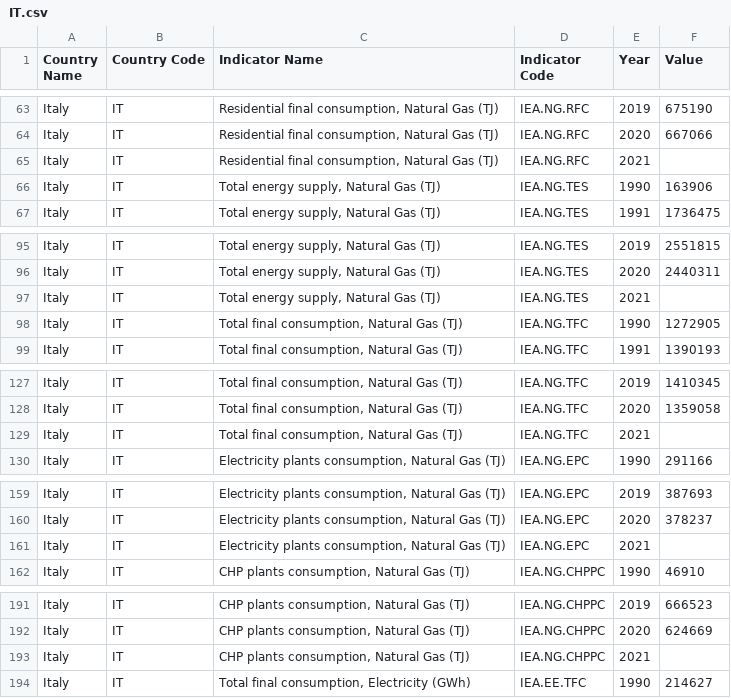
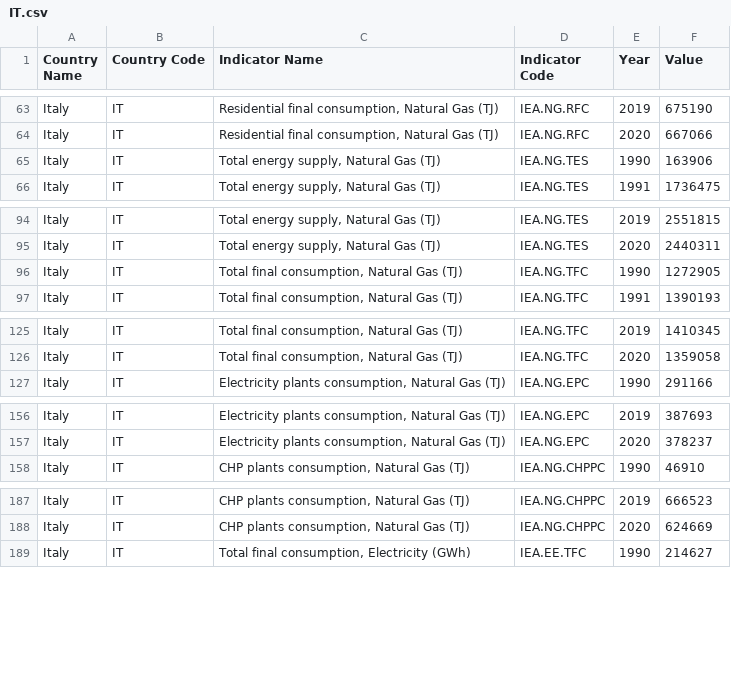
Before and after one commit to Mast86/PowerBI_WorldBank_databrowser, a CSV file: country_data_iea/IT.csv, drawn as a sheet; only a part is shown, gaps mark what is left out; the diff covers the shown part only; the diff names each change by its address in the sheet, - before the commit and + after, or states it on an @@ line.

```diff
--- a/country_data_iea/IT.csv
+++ b/country_data_iea/IT.csv
-row 65: Italy | IT | Residential final consumption, Natural Gas (TJ) | IEA.NG.RFC | 2021
-row 97: Italy | IT | Total energy supply, Natural Gas (TJ) | IEA.NG.TES | 2021
-row 129: Italy | IT | Total final consumption, Natural Gas (TJ) | IEA.NG.TFC | 2021
-row 161: Italy | IT | Electricity plants consumption, Natural Gas (TJ) | IEA.NG.EPC | 2021
-row 193: Italy | IT | CHP plants consumption, Natural Gas (TJ) | IEA.NG.CHPPC | 2021
```
Also changed, not shown: 2 removed rows elsewhere in this file, country_data_iea/AU.csv, country_data_iea/EG.csv, 2 other files.
